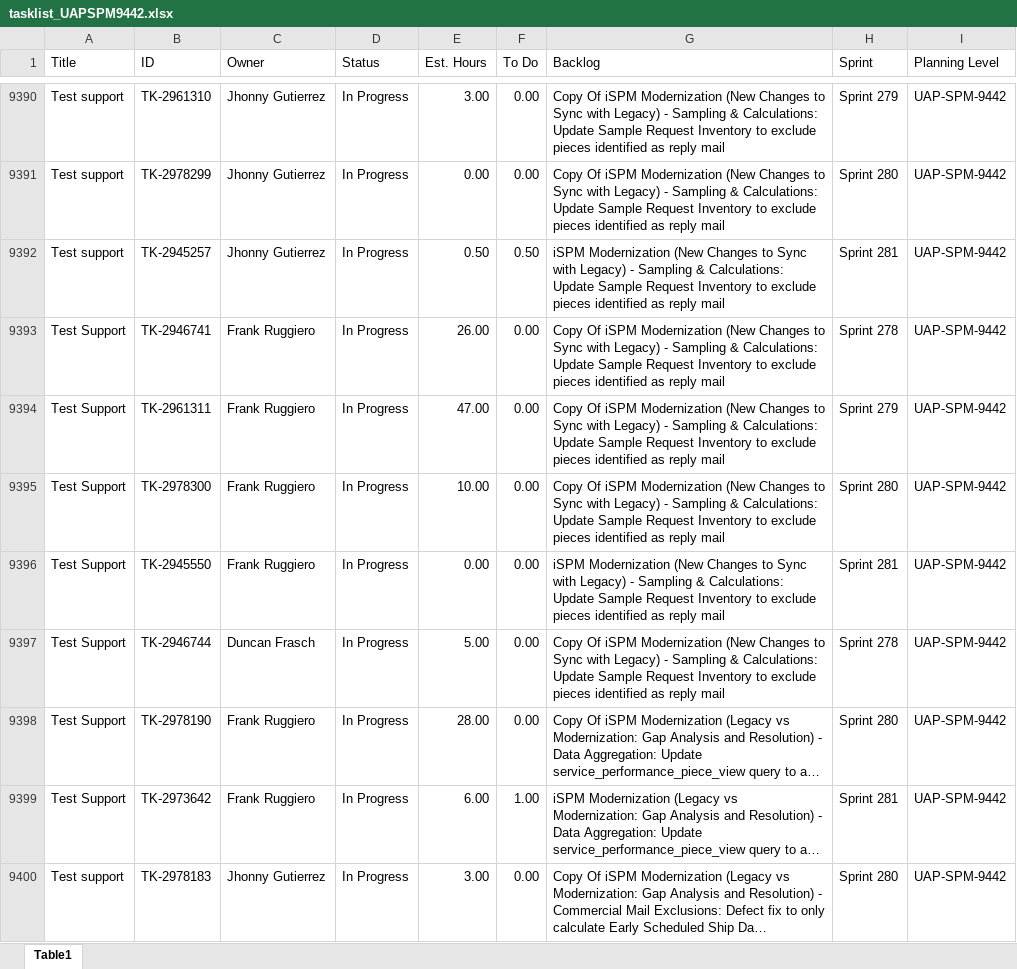
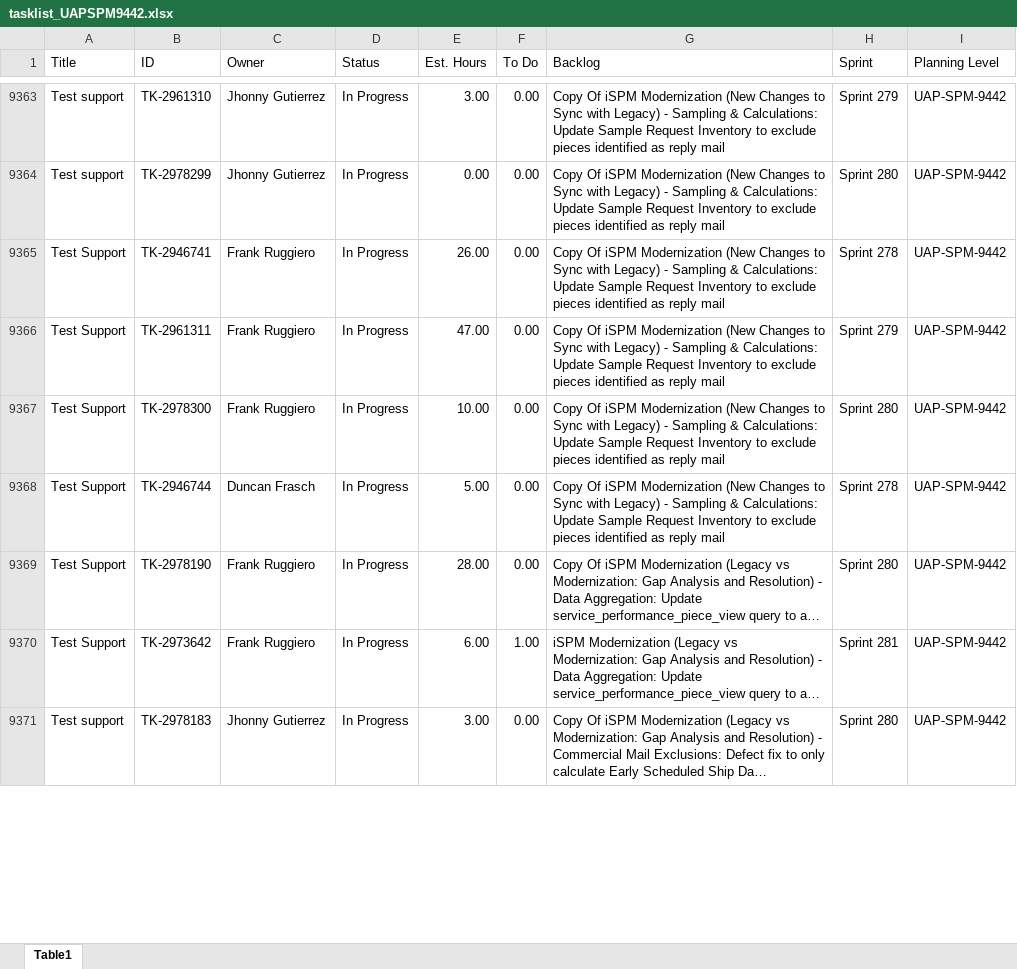
Before and after one commit to usps-dataeng/versionone-dashboard, an Excel workbook: tasklist_UAPSPM9442.xlsx, sheet Table1, drawn as a sheet; only a part is shown, gaps mark what is left out; long unchanged cells end in …; values as stored, in another font and other column widths than the file's, no borders; removed rows and columns are numbered as before the commit, all else as after; the diff covers the shown part only; the diff names each change by its address in the sheet, - before the commit and + after, or states it on an @@ line.

Commit message:
Auto-update task_quicklist.xlsx

```diff
--- a/tasklist_UAPSPM9442.xlsx (sheet Table1)
+++ b/tasklist_UAPSPM9442.xlsx (sheet Table1)
-row 9392: Test support | TK-2945257 | Jhonny Gutierrez | In Progress | 0.50 | 0.50 | iSPM Modernization (New Changes to Sync with Legacy) - Sampling & Calculations: Update Sample Request Inventory to exclude pieces identified as reply mail | Sprint 281 | UAP-SPM-9442
-row 9396: Test Support | TK-2945550 | Frank Ruggiero | In Progress | 0.00 | 0.00 | iSPM Modernization (New Changes to Sync with Legacy) - Sampling & Calculations: Update Sample Request Inventory to exclude pieces identified as reply mail | Sprint 281 | UAP-SPM-9442
```
Also changed, not shown: 7 added rows, 41 removed rows and 12 edited cells elsewhere in this sheet, tasklist_CDAS6441.xlsx, tasklist_EDS4834.xlsx, 5 other files.
